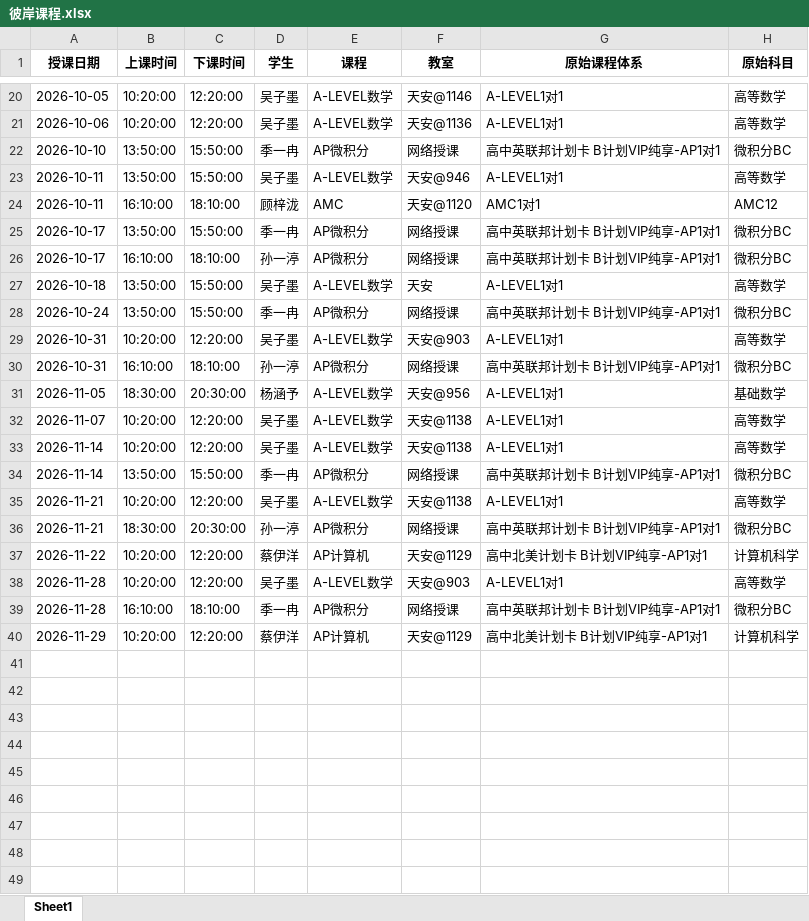
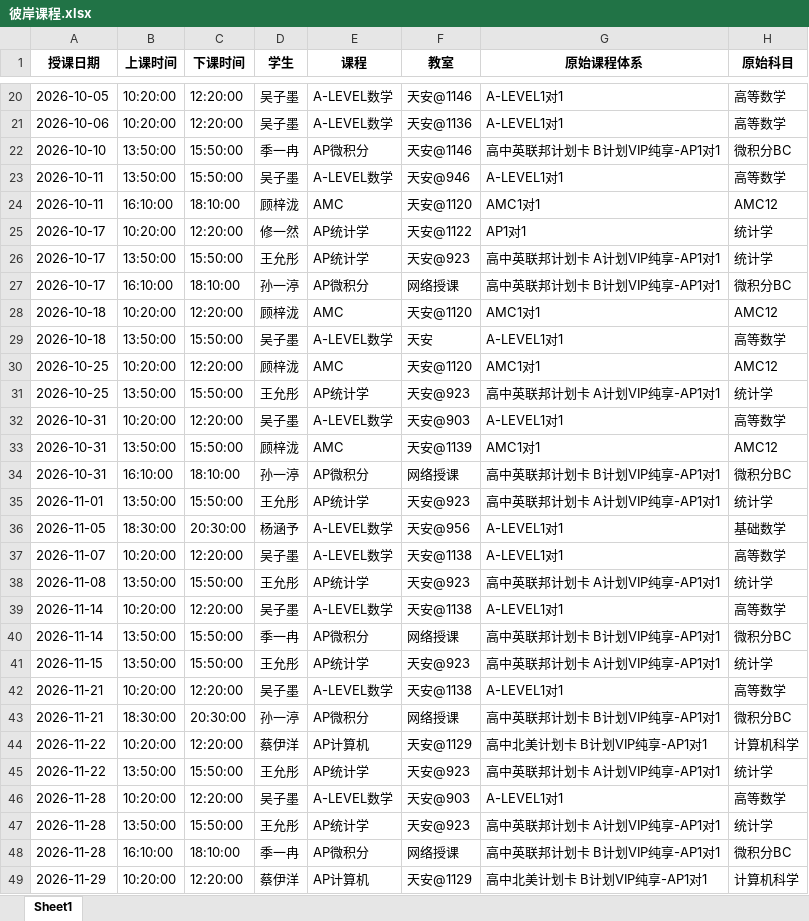
Before and after one commit to xiulikun/course-schedule, an Excel workbook: 彼岸课程.xlsx, sheet Sheet1, drawn as a sheet; only a part is shown, gaps mark what is left out; values as stored, in another font and other column widths than the file's, no borders; removed rows and columns are numbered as before the commit, all else as after; the diff names each change by its address in the sheet, - before the commit and + after, or states it on an @@ line.

Commit message:
更新 彼岸课程.xlsx

```diff
--- a/彼岸课程.xlsx (sheet Sheet1)
+++ b/彼岸课程.xlsx (sheet Sheet1)
-F22 (教室): 网络授课
+F22 (教室): 天安@1146
+row 25: 2026-10-17 | 10:20:00 | 12:20:00 | 修一然 | AP统计学 | 天安@1122 | AP1对1 | 统计学
-D26 (学生): 季一冉
+D26 (学生): 王允彤
-E26 (课程): AP微积分
+E26 (课程): AP统计学
-F26 (教室): 网络授课
+F26 (教室): 天安@923
-G26 (原始课程体系): 高中英联邦计划卡 B计划VIP纯享-AP1对1
+G26 (原始课程体系): 高中英联邦计划卡 A计划VIP纯享-AP1对1
-H26 (原始科目): 微积分BC
+H26 (原始科目): 统计学
+row 28: 2026-10-18 | 10:20:00 | 12:20:00 | 顾梓泷 | AMC | 天安@1120 | AMC1对1 | AMC12
-row 28: 2026-10-24 | 13:50:00 | 15:50:00 | 季一冉 | AP微积分 | 网络授课 | 高中英联邦计划卡 B计划VIP纯享-AP1对1 | 微积分BC
+row 30: 2026-10-25 | 10:20:00 | 12:20:00 | 顾梓泷 | AMC | 天安@1120 | AMC1对1 | AMC12
+row 31: 2026-10-25 | 13:50:00 | 15:50:00 | 王允彤 | AP统计学 | 天安@923 | 高中英联邦计划卡 A计划VIP纯享-AP1对1 | 统计学
+row 33: 2026-10-31 | 13:50:00 | 15:50:00 | 顾梓泷 | AMC | 天安@1139 | AMC1对1 | AMC12
+row 35: 2026-11-01 | 13:50:00 | 15:50:00 | 王允彤 | AP统计学 | 天安@923 | 高中英联邦计划卡 A计划VIP纯享-AP1对1 | 统计学
+row 38: 2026-11-08 | 13:50:00 | 15:50:00 | 王允彤 | AP统计学 | 天安@923 | 高中英联邦计划卡 A计划VIP纯享-AP1对1 | 统计学
+row 41: 2026-11-15 | 13:50:00 | 15:50:00 | 王允彤 | AP统计学 | 天安@923 | 高中英联邦计划卡 A计划VIP纯享-AP1对1 | 统计学
+row 45: 2026-11-22 | 13:50:00 | 15:50:00 | 王允彤 | AP统计学 | 天安@923 | 高中英联邦计划卡 A计划VIP纯享-AP1对1 | 统计学
+row 47: 2026-11-28 | 13:50:00 | 15:50:00 | 王允彤 | AP统计学 | 天安@923 | 高中英联邦计划卡 A计划VIP纯享-AP1对1 | 统计学
```
